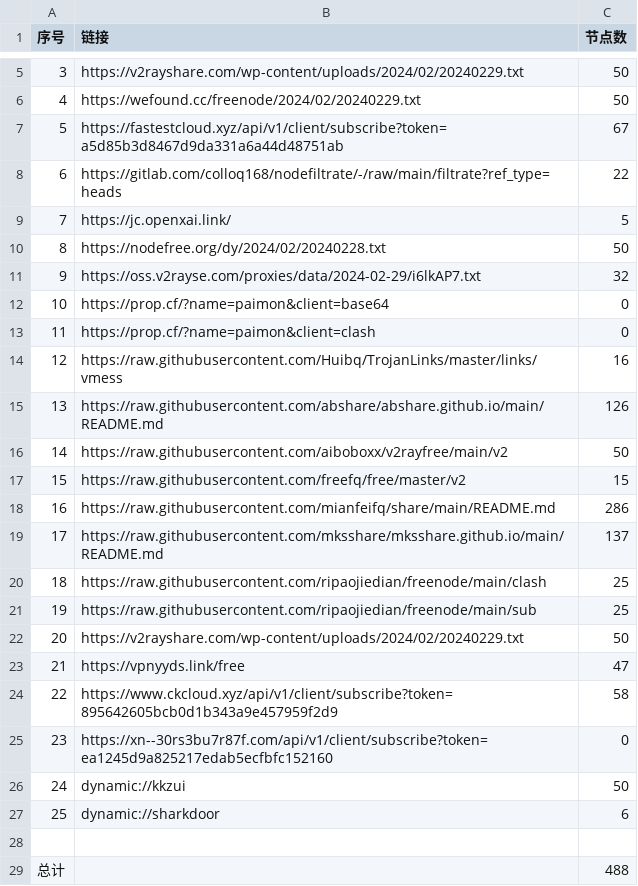
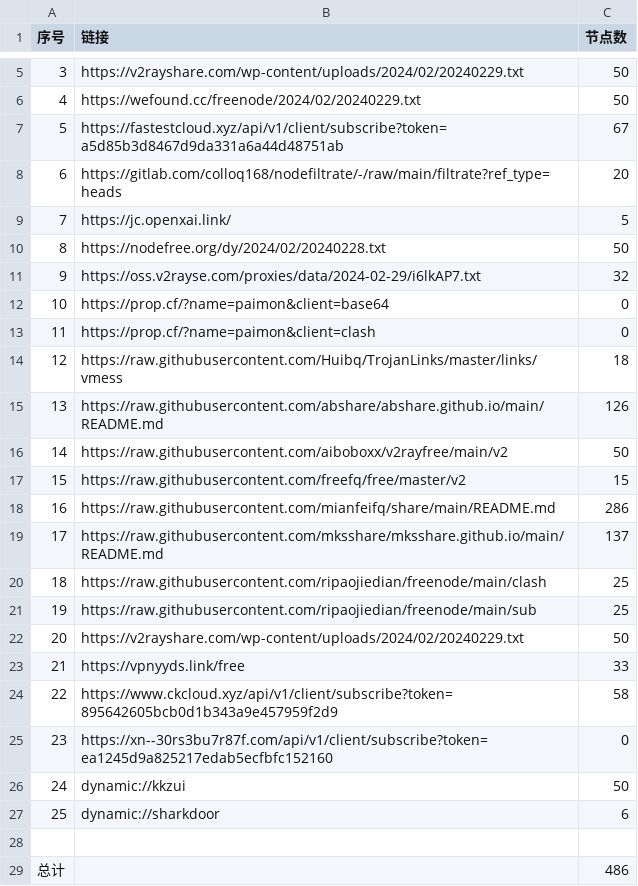
Before and after one commit to starsdream666/NoMoreWalls, a CSV file: list_result.csv, drawn as a sheet; only a part is shown, gaps mark what is left out.

```diff
--- a/list_result.csv
+++ b/list_result.csv
@@ -7,3 +7,3 @@
 5,https://fastestcloud.xyz/api/v1/client/subscribe?token=a5d85b3d8467d9da331a6a44d48751ab,67
-6,https://gitlab.com/colloq168/nodefiltrate/-/raw/main/filtrate?ref_type=heads,22
+6,https://gitlab.com/colloq168/nodefiltrate/-/raw/main/filtrate?ref_type=heads,20
 7,https://jc.openxai.link/,5
@@ -13,3 +13,3 @@
 11,https://prop.cf/?name=paimon&client=clash,0
-12,https://raw.githubusercontent.com/Huibq/TrojanLinks/master/links/vmess,16
+12,https://raw.githubusercontent.com/Huibq/TrojanLinks/master/links/vmess,18
 13,https://raw.githubusercontent.com/abshare/abshare.github.io/main/README.md,126
@@ -22,3 +22,3 @@
 20,https://v2rayshare.com/wp-content/uploads/2024/02/20240229.txt,50
-21,https://vpnyyds.link/free,47
+21,https://vpnyyds.link/free,33
 22,https://www.ckcloud.xyz/api/v1/client/subscribe?token=895642605bcb0d1b343a9e457959f2d9,58
@@ -28,2 +28,2 @@
 
-总计,,488
+总计,,486
```
Also changed, not shown: 19 other files.
